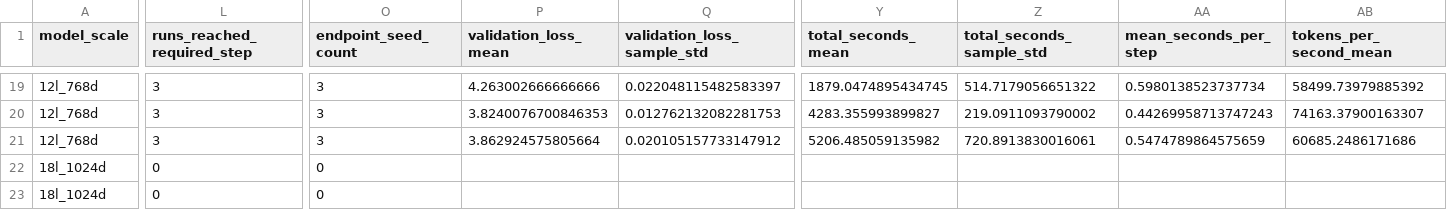
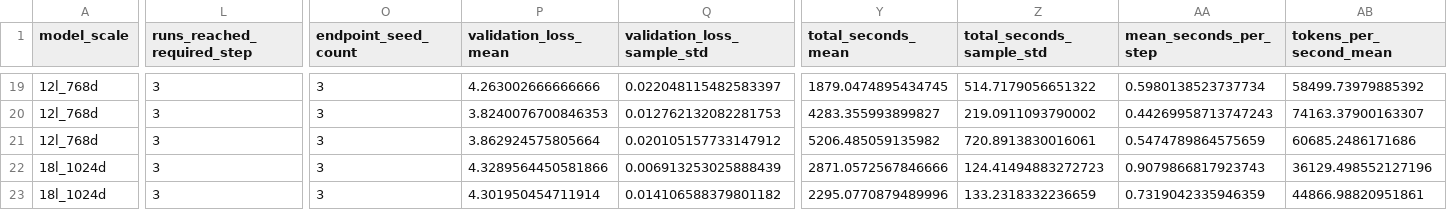
Before and after one commit to mtang398/Rational-Optimizer, a CSV file: experiments/results/soap/summary.csv, drawn as a sheet; only a part is shown, gaps mark what is left out; the diff covers the shown part only; the diff names each change by its address in the sheet, - before the commit and + after, or states it on an @@ line.

Commit message:
Update completed experiment results

```diff
--- a/experiments/results/soap/summary.csv
+++ b/experiments/results/soap/summary.csv
-L22:L23 (runs_reached_required_step): 0
+L22:L23 (runs_reached_required_step): 3
-O22:O23 (endpoint_seed_count): 0
+O22:O23 (endpoint_seed_count): 3
-P22 (validation_loss_mean): (empty)
+P22 (validation_loss_mean): 4.3289564450581866
-Q22 (validation_loss_sample_std): (empty)
+Q22 (validation_loss_sample_std): 0.006913253025888439
-Y22 (total_seconds_mean): (empty)
+Y22 (total_seconds_mean): 2871.0572567846666
-Z22 (total_seconds_sample_std): (empty)
+Z22 (total_seconds_sample_std): 124.41494883272723
-AA22 (mean_seconds_per_step): (empty)
+AA22 (mean_seconds_per_step): 0.9079866817923743
-AB22 (tokens_per_second_mean): (empty)
+AB22 (tokens_per_second_mean): 36129.498552127196
-P23 (validation_loss_mean): (empty)
+P23 (validation_loss_mean): 4.301950454711914
-Q23 (validation_loss_sample_std): (empty)
+Q23 (validation_loss_sample_std): 0.014106588379801182
-Y23 (total_seconds_mean): (empty)
+Y23 (total_seconds_mean): 2295.0770879489996
-Z23 (total_seconds_sample_std): (empty)
+Z23 (total_seconds_sample_std): 133.2318332236659
-AA23 (mean_seconds_per_step): (empty)
+AA23 (mean_seconds_per_step): 0.7319042335946359
-AB23 (tokens_per_second_mean): (empty)
+AB23 (tokens_per_second_mean): 44866.98820951861
```
Also changed, not shown: 109 edited cells elsewhere in this file, experiments/results/adamw/summary.csv, experiments/results/ademamix/summary.csv, 32 other files.
